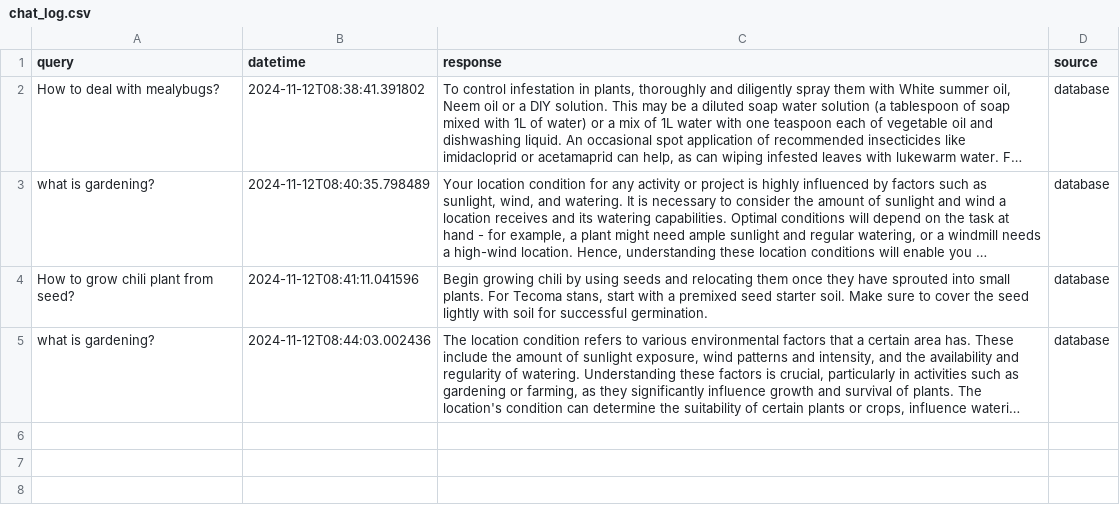
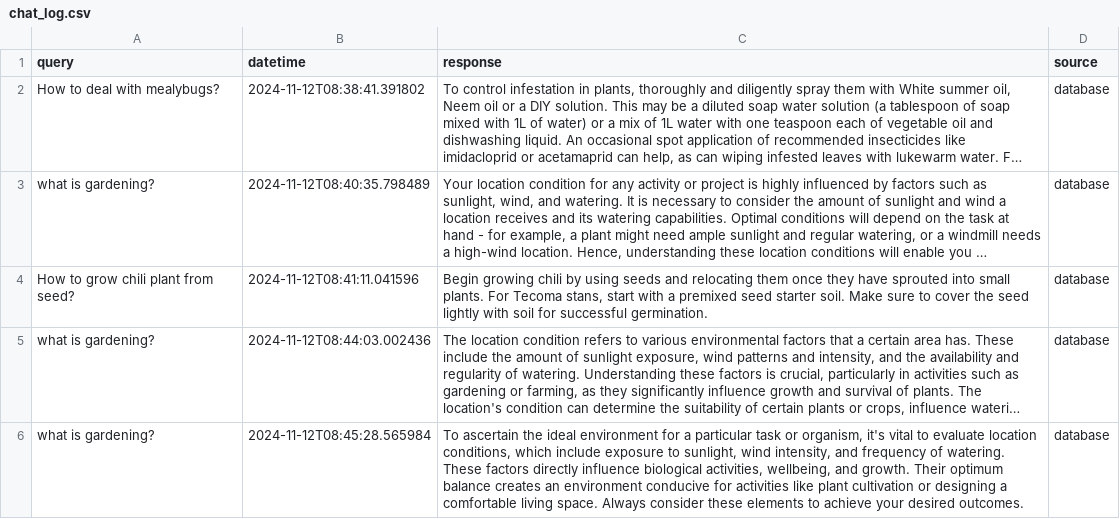
Before and after one commit to derricknguyen132/Plant-Health-Chatbot, a CSV file: chat_log.csv, drawn as a sheet; long unchanged cells end in …; the diff names each change by its address in the sheet, - before the commit and + after, or states it on an @@ line.

Commit message:
Updating chat log CSV file

```diff
--- a/chat_log.csv
+++ b/chat_log.csv
+row 6: what is gardening? | 2024-11-12T08:45:28.565984 | To ascertain the ideal environment for a particular task or organism, it's vital to evaluate location conditions, which include exposure to sunlight, wind intensity, and frequency of watering. These factors directly influence biological activities, wellbeing, and growth. Their optimum balance creates an environment conducive for activities like plant cultivation or designing a comfortable living space. Always consider these elements to achieve your desired outcomes. | database
```
